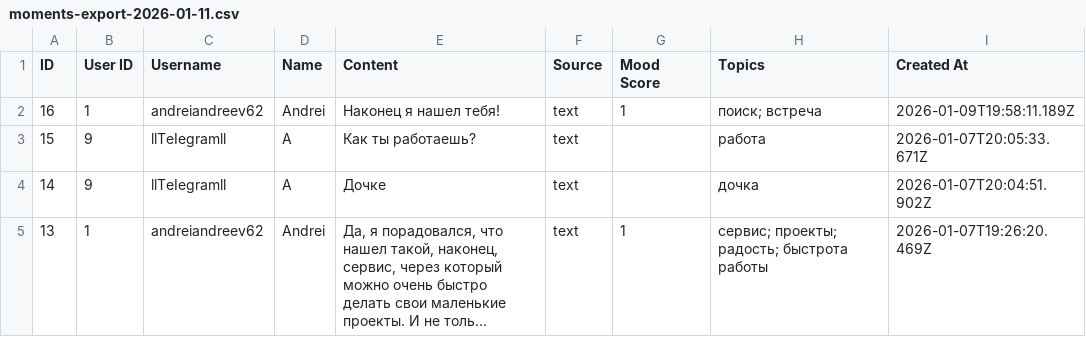
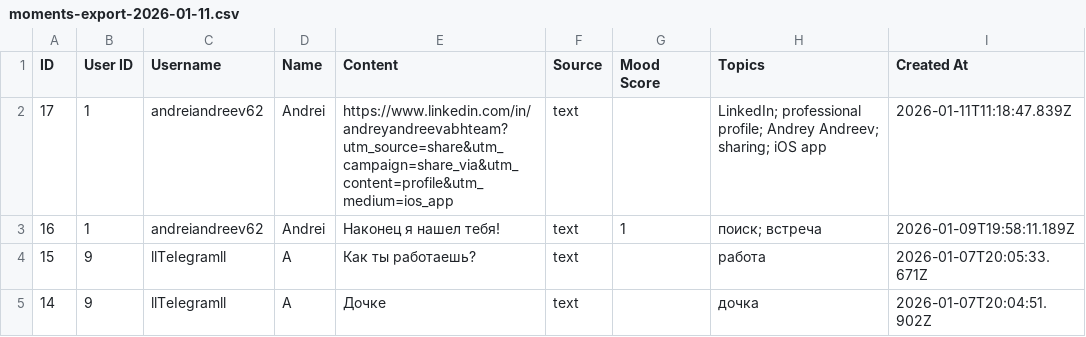
Before and after one commit to avamb/3hours, a CSV file: .playwright-mcp/moments-export-2026-01-11.csv, drawn as a sheet; only a part is shown; the shorter side is filled out with more unchanged rows; long unchanged cells end in …; the diff names each change by its address in the sheet, - before the commit and + after, or states it on an @@ line.

```diff
--- a/.playwright-mcp/moments-export-2026-01-11.csv
+++ b/.playwright-mcp/moments-export-2026-01-11.csv
+row 2: 17 | 1 | andreiandreev62 | Andrei | https://www.linkedin.com/in/andreyandreevabhteam?utm_source=share&utm_campaign=share_via&utm_content=profile&utm_medium=ios_app | text |  | LinkedIn; professional profile; Andrey Andreev; sharing; iOS app | 2026-01-11T11:18:47.839Z
```
Also changed, not shown: 19 other files.
